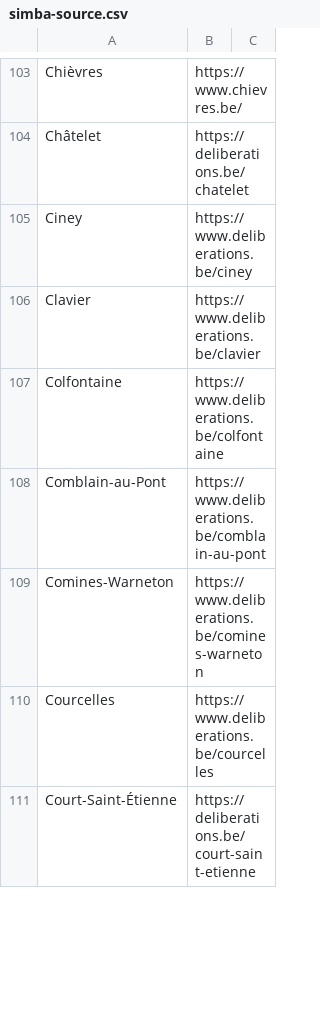
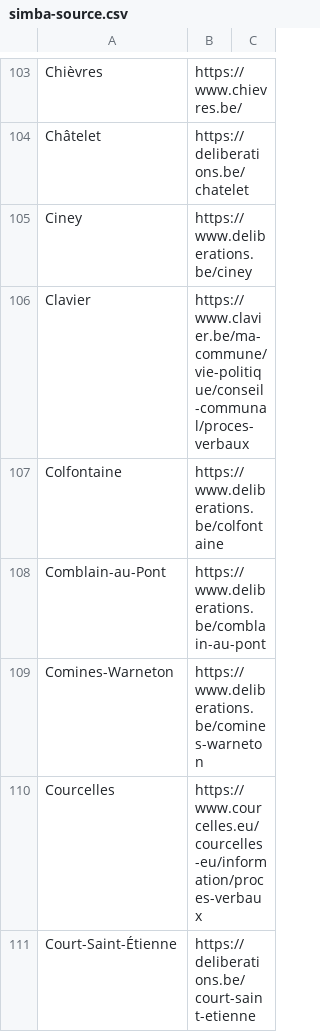
Before and after one commit to JohnCremboz/scraper-brugge, a CSV file: simba-source.csv, drawn as a sheet; only a part is shown, gaps mark what is left out; the diff covers the shown part only.

```diff
--- a/simba-source.csv
+++ b/simba-source.csv
@@ -105,3 +105,3 @@ Châtelet;https://deliberations.be/chatelet
 Ciney;https://www.deliberations.be/ciney
-Clavier;https://www.deliberations.be/clavier
+Clavier;https://www.clavier.be/ma-commune/vie-politique/conseil-communal/proces-verbaux
 Colfontaine;https://www.deliberations.be/colfontaine
@@ -109,3 +109,3 @@ Comblain-au-Pont;https://www.deliberations.be/comblain-au-pont
 Comines-Warneton;https://www.deliberations.be/comines-warneton
-Courcelles;https://www.deliberations.be/courcelles
+Courcelles;https://www.courcelles.eu/courcelles-eu/information/proces-verbaux
 Court-Saint-Étienne;https://deliberations.be/court-saint-etienne
```
Also changed, not shown: 27 edited cells elsewhere in this file, 7 other files.
